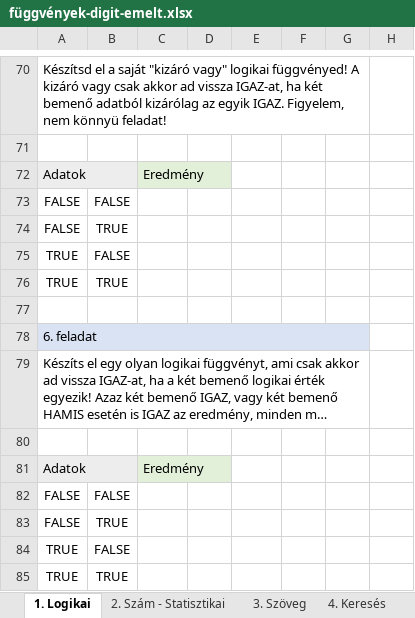
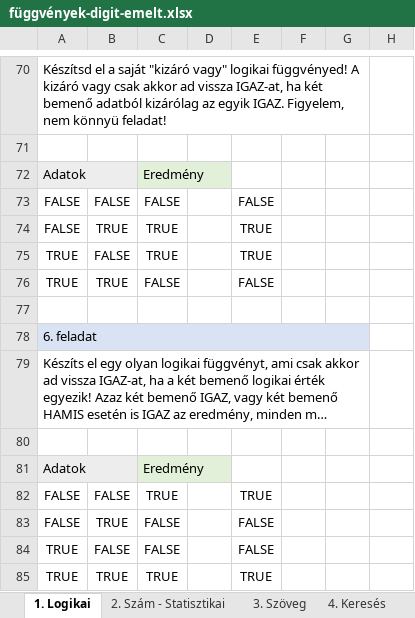
Before and after one commit to vlevi5/Python_gyak, an Excel workbook: 22 - Excel függvények/függvények-digit-emelt.xlsx, sheet 1. Logikai, drawn as a sheet; only a part is shown, gaps mark what is left out; long unchanged cells end in …; values as stored, in another font and other column widths than the file's, no borders; the diff names each change by its address in the sheet, - before the commit and + after, or states it on an @@ line.

```diff
--- a/22 - Excel függvények/függvények-digit-emelt.xlsx (sheet 1. Logikai)
+++ b/22 - Excel függvények/függvények-digit-emelt.xlsx (sheet 1. Logikai)
-C73: (empty)
+C73: FALSE
-E73: (empty)
+E73: FALSE
-C74:C75: (empty)
+C74:C75: TRUE
-E74:E75: (empty)
+E74:E75: TRUE
-C76: (empty)
+C76: FALSE
-E76: (empty)
+E76: FALSE
-C82: (empty)
+C82: TRUE
-E82: (empty)
+E82: TRUE
-C83:C84: (empty)
+C83:C84: FALSE
-E83:E84: (empty)
+E83:E84: FALSE
-C85: (empty)
+C85: TRUE
-E85: (empty)
+E85: TRUE
```
Also changed, not shown: sheet 5. Adatbázis, sheet 3. Szöveg, sheet 2. Szám - Statisztikai, sheet 4. Keresés, charts or pictures, 21 - Excel alapok/pékárúk.xlsx, 12 other files.
